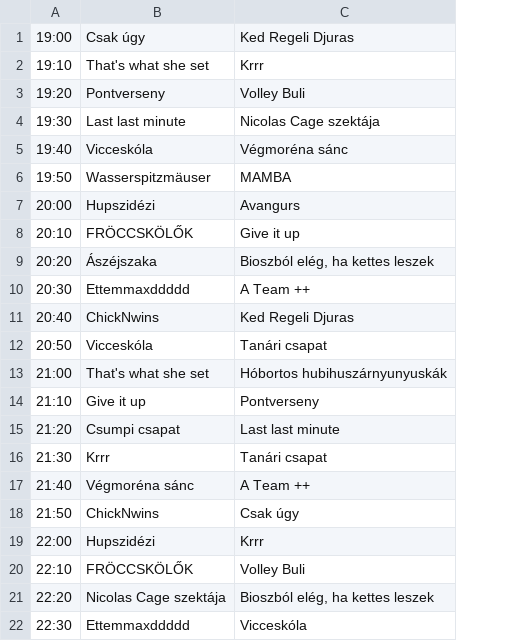
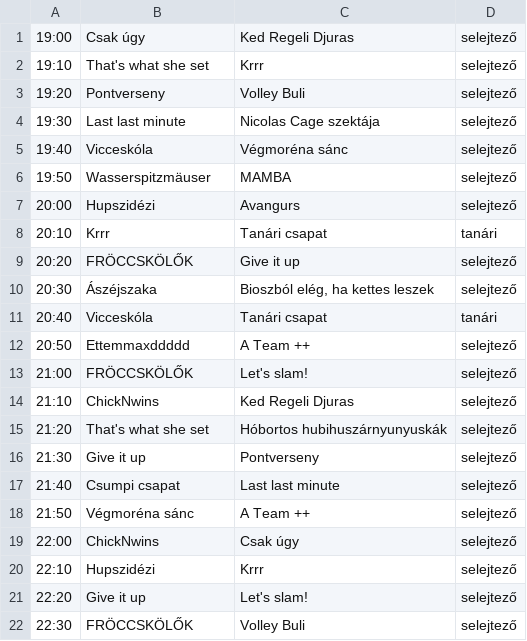
Before and after one commit to Rudolf339/volleyball, a CSV file: meccsek.csv, drawn as a sheet; only a part is shown; the diff covers the shown part only; the diff names each change by its address in the sheet, - before the commit and + after, or states it on an @@ line.

```diff
--- a/meccsek.csv
+++ b/meccsek.csv
+column D, rows 1-22: selejtező | selejtező | selejtező | selejtező | selejtező | selejtező | selejtező | tanári | selejtező | selejtező | tanári | selejtező | selejtező | selejtező | selejtező | selejtező | selejtező | selejtező | selejtező | selejtező | selejtező | selejtező
-B8: FRÖCCSKÖLŐK
+B8: Krrr
-C8: Give it up
+C8: Tanári csapat
-B9: Ászéjszaka
+B9: FRÖCCSKÖLŐK
-C9: Bioszból elég, ha kettes leszek
+C9: Give it up
-B10: Ettemmaxddddd
+B10: Ászéjszaka
-C10: A Team ++
+C10: Bioszból elég, ha kettes leszek
-B11: ChickNwins
+B11: Vicceskóla
-C11: Ked Regeli Djuras
+C11: Tanári csapat
-B12: Vicceskóla
+B12: Ettemmaxddddd
-C12: Tanári csapat
+C12: A Team ++
-B13: That's what she set
+B13: FRÖCCSKÖLŐK
-C13: Hóbortos hubihuszárnyunyuskák
+C13: Let's slam!
-B14: Give it up
+B14: ChickNwins
-C14: Pontverseny
+C14: Ked Regeli Djuras
-B15: Csumpi csapat
+B15: That's what she set
-C15: Last last minute
+C15: Hóbortos hubihuszárnyunyuskák
-B16: Krrr
+B16: Give it up
-C16: Tanári csapat
+C16: Pontverseny
-B17: Végmoréna sánc
+B17: Csumpi csapat
-C17: A Team ++
+C17: Last last minute
-B18: ChickNwins
+B18: Végmoréna sánc
-C18: Csak úgy
+C18: A Team ++
-B19: Hupszidézi
+B19: ChickNwins
-C19: Krrr
+C19: Csak úgy
-B20: FRÖCCSKÖLŐK
+B20: Hupszidézi
-C20: Volley Buli
+C20: Krrr
-B21: Nicolas Cage szektája
+B21: Give it up
-C21: Bioszból elég, ha kettes leszek
+C21: Let's slam!
-B22: Ettemmaxddddd
+B22: FRÖCCSKÖLŐK
-C22: Vicceskóla
+C22: Volley Buli
```
Also changed, not shown: 20 added rows and 44 edited cells elsewhere in this file, csoportok.csv, 2 other files.
